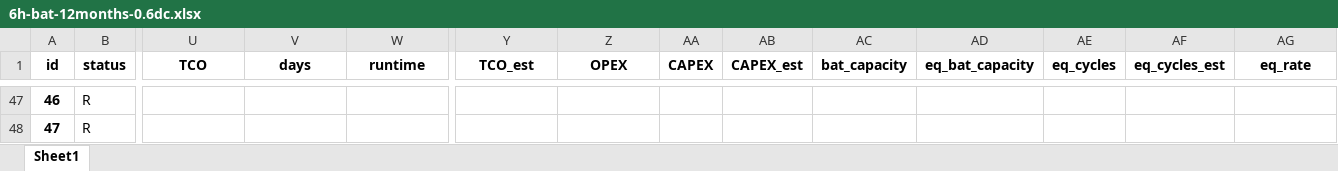
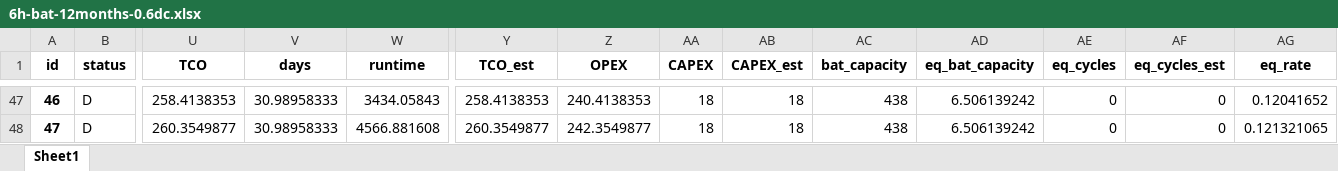
Before and after one commit to AarenLee07/Microgrid-Optimizer, an Excel workbook: output/experiments/thesis_topic1/6h-bat-12months-0.6dc.xlsx, sheet Sheet1, drawn as a sheet; only a part is shown, gaps mark what is left out; values as stored, in another font and other column widths than the file's, no borders; the diff covers the shown part only; the diff names each change by its address in the sheet, - before the commit and + after, or states it on an @@ line.

```diff
--- a/output/experiments/thesis_topic1/6h-bat-12months-0.6dc.xlsx (sheet Sheet1)
+++ b/output/experiments/thesis_topic1/6h-bat-12months-0.6dc.xlsx (sheet Sheet1)
-B47:B48 (status): R
+B47:B48 (status): D
-U47 (TCO): (empty)
+U47 (TCO): 258.4138353
-V47:V48 (days): (empty)
+V47:V48 (days): 30.98958333
-W47 (runtime): (empty)
+W47 (runtime): 3434.05843
-Y47 (TCO_est): (empty)
+Y47 (TCO_est): 258.4138353
-Z47 (OPEX): (empty)
+Z47 (OPEX): 240.4138353
-AA47:AA48 (CAPEX): (empty)
+AA47:AA48 (CAPEX): 18
-AB47:AB48 (CAPEX_est): (empty)
+AB47:AB48 (CAPEX_est): 18
-AC47:AC48 (bat_capacity): (empty)
+AC47:AC48 (bat_capacity): 438
-AD47:AD48 (eq_bat_capacity): (empty)
+AD47:AD48 (eq_bat_capacity): 6.506139242
-AE47:AE48 (eq_cycles): (empty)
+AE47:AE48 (eq_cycles): 0
-AF47:AF48 (eq_cycles_est): (empty)
+AF47:AF48 (eq_cycles_est): 0
-AG47 (eq_rate): (empty)
+AG47 (eq_rate): 0.12041652
-U48 (TCO): (empty)
+U48 (TCO): 260.3549877
-W48 (runtime): (empty)
+W48 (runtime): 4566.881608
-Y48 (TCO_est): (empty)
+Y48 (TCO_est): 260.3549877
-Z48 (OPEX): (empty)
+Z48 (OPEX): 242.3549877
-AG48 (eq_rate): (empty)
+AG48 (eq_rate): 0.121321065
```
Also changed, not shown: 858 edited cells elsewhere in this sheet, output/experiments/thesis_topic1/6h-bat-12months-0dc.xlsx, output/experiments/thesis_topic1/6h-bat-52weeks-0.6dc.xlsx, 9 other files.
